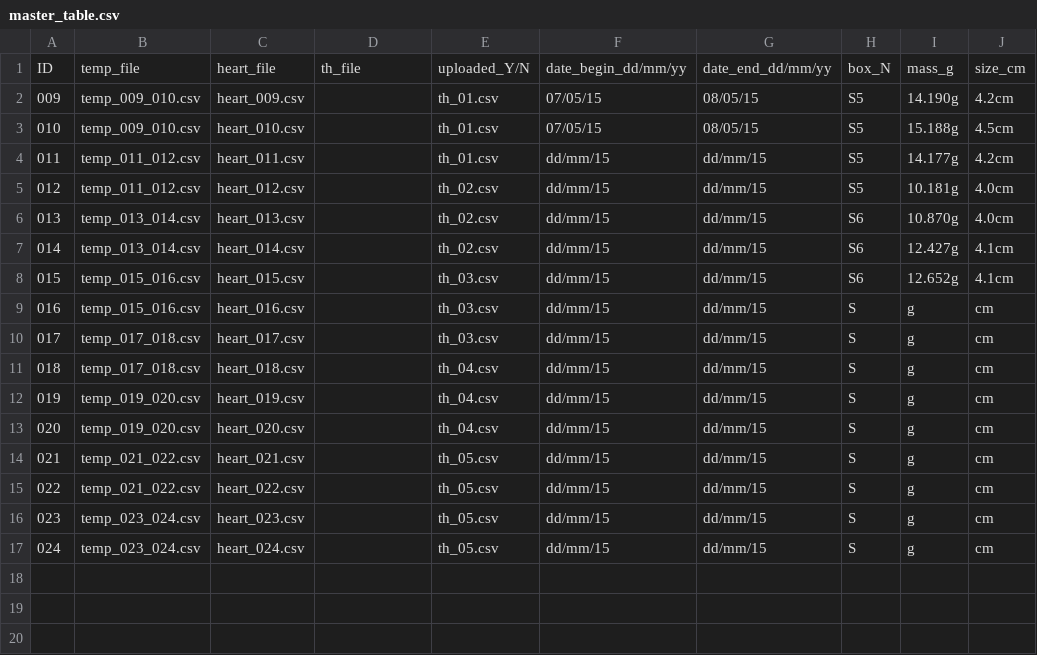
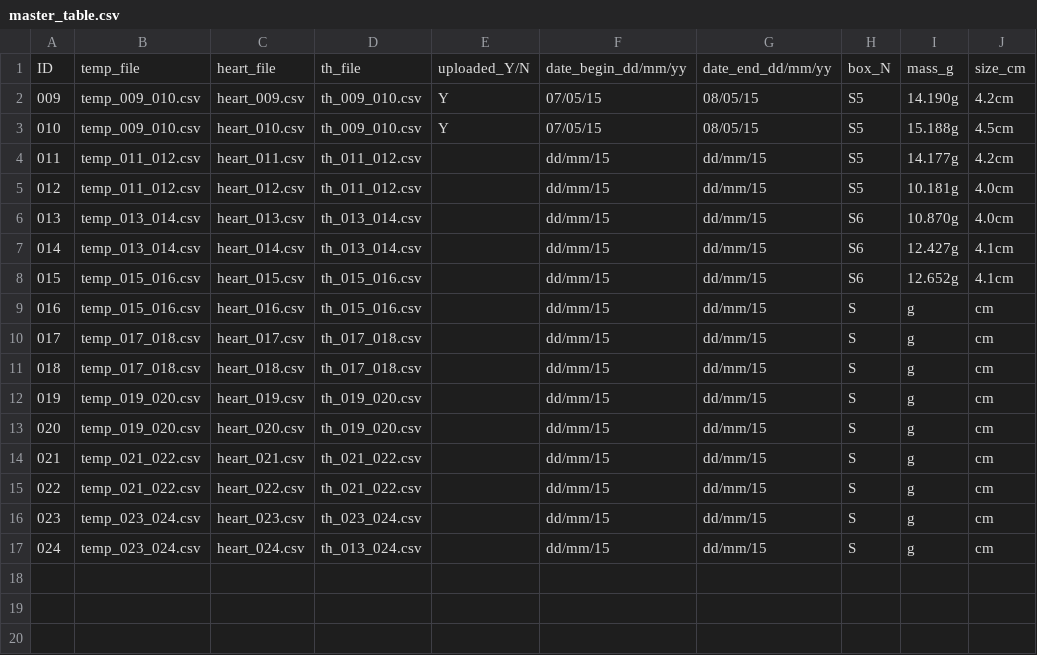
Before and after one commit to gilestrolab/snail_back_pack, a CSV file: experiments/snail_temperature_experiment/results/master_table.csv, drawn as a sheet; only a part is shown; the diff names each change by its address in the sheet, - before the commit and + after, or states it on an @@ line.

Commit message:
Update master_table.csv

```diff
--- a/experiments/snail_temperature_experiment/results/master_table.csv
+++ b/experiments/snail_temperature_experiment/results/master_table.csv
-D2:D3: (empty)
+D2:D3: th_009_010.csv
-E2:E3: th_01.csv
+E2:E3: Y
-D4:D5: (empty)
+D4:D5: th_011_012.csv
-E4: th_01.csv
+E4: (empty)
-E5:E7: th_02.csv
+E5:E7: (empty)
-D6:D7: (empty)
+D6:D7: th_013_014.csv
-D8:D9: (empty)
+D8:D9: th_015_016.csv
-E8:E10: th_03.csv
+E8:E10: (empty)
-D10:D11: (empty)
+D10:D11: th_017_018.csv
-E11:E13: th_04.csv
+E11:E13: (empty)
-D12:D13: (empty)
+D12:D13: th_019_020.csv
-D14:D15: (empty)
+D14:D15: th_021_022.csv
-E14:E17: th_05.csv
+E14:E17: (empty)
-D16: (empty)
+D16: th_023_024.csv
-D17: (empty)
+D17: th_013_024.csv
```
